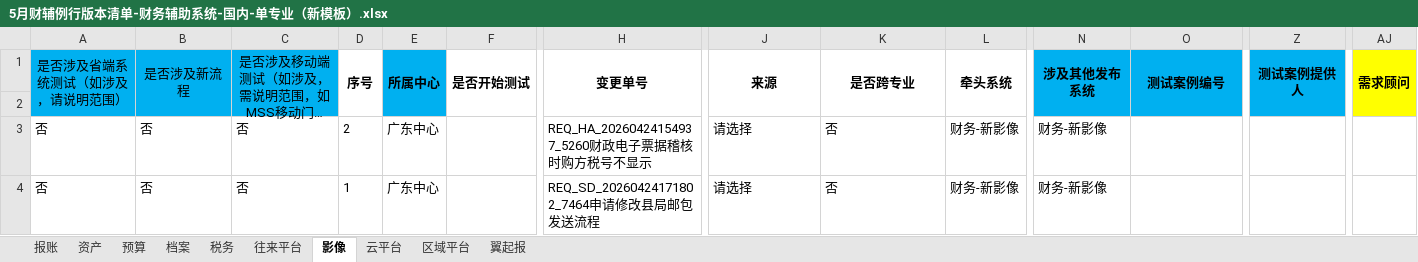
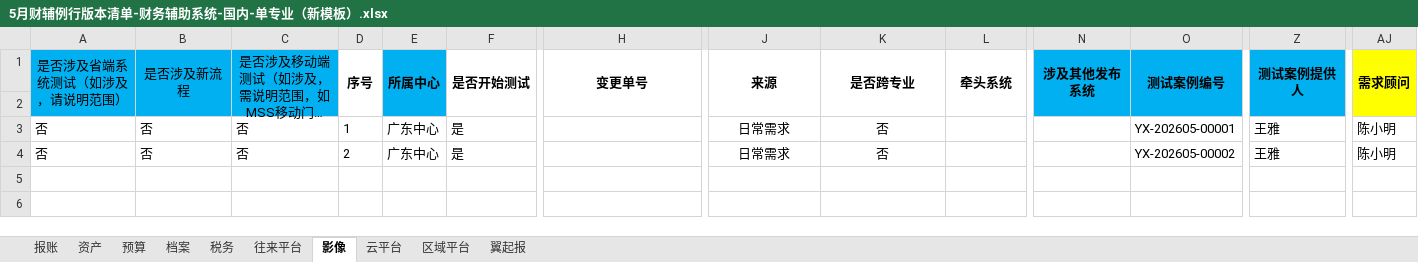
Before and after one commit to riwgegfyu/claude, an Excel workbook: 5月财辅例行版本清单-财务辅助系统-国内-单专业（新模板）.xlsx, sheet 影像, drawn as a sheet; only a part is shown, gaps mark what is left out; long unchanged cells end in …; values as stored, in another font and other column widths than the file's, no borders; the diff names each change by its address in the sheet, - before the commit and + after, or states it on an @@ line.

```diff
--- a/5月财辅例行版本清单-财务辅助系统-国内-单专业（新模板）.xlsx (sheet 影像)
+++ b/5月财辅例行版本清单-财务辅助系统-国内-单专业（新模板）.xlsx (sheet 影像)
-D3 (序号): 2
+D3 (序号): 1
-F3:F4 (是否开始测试): (empty)
+F3:F4 (是否开始测试): 是
-H3 (变更单号): REQ_HA_20260424154937_5260财政电子票据稽核时购方税号不显示
+H3 (变更单号): (empty)
-J3:J4 (来源): 请选择
+J3:J4 (来源): 日常需求
-J3:K4 alignment: left
+J3:K4 alignment: center
-L3:L4 (牵头系统): 财务-新影像
+L3:L4 (牵头系统): (empty)
-N3:N4 (涉及其他发布系统): 财务-新影像
+N3:N4 (涉及其他发布系统): (empty)
-O3 (测试案例编号): (empty)
+O3 (测试案例编号): YX-202605-00001
-Z3:Z4 (测试案例提供人): (empty)
+Z3:Z4 (测试案例提供人): 王雅
-AJ3:AJ4 (需求顾问): (empty)
+AJ3:AJ4 (需求顾问): 陈小明
-D4 (序号): 1
+D4 (序号): 2
-H4 (变更单号): REQ_SD_20260424171802_7464申请修改县局邮包发送流程
+H4 (变更单号): (empty)
-O4 (测试案例编号): (empty)
+O4 (测试案例编号): YX-202605-00002
```
Also changed, not shown: sheet 报账, sheet 区域平台, sheet 预算, sheet 税务, sheet 档案, sheet 往来平台, 3 more sheets, 1 other file.
